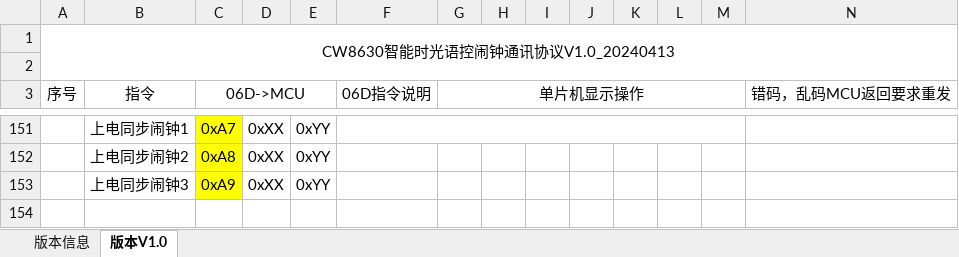
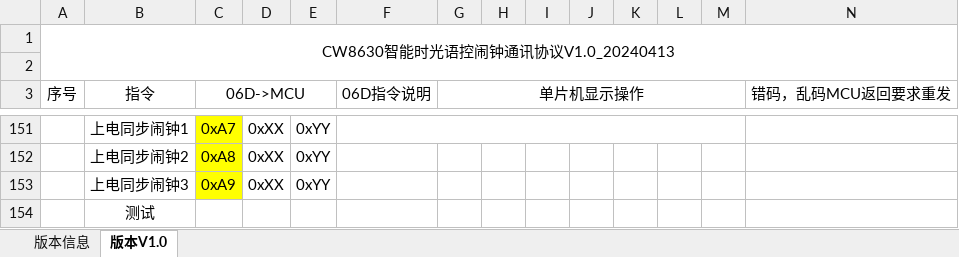
Before and after one commit to chinaysd/test_linux, an Excel workbook: P0181_CW8630智能时光语控闹钟通讯协议_V3.xlsx, sheet 版本V1.0, drawn as a sheet; only a part is shown, gaps mark what is left out; values as stored, in another font and other column widths than the file's, no borders; rows hold the shown columns only; the diff names each change by its address in the sheet, - before the commit and + after, or states it on an @@ line.

Commit message:
ceshi

```diff
--- a/P0181_CW8630智能时光语控闹钟通讯协议_V3.xlsx (sheet 版本V1.0)
+++ b/P0181_CW8630智能时光语控闹钟通讯协议_V3.xlsx (sheet 版本V1.0)
+row 154:  | 测试
```
